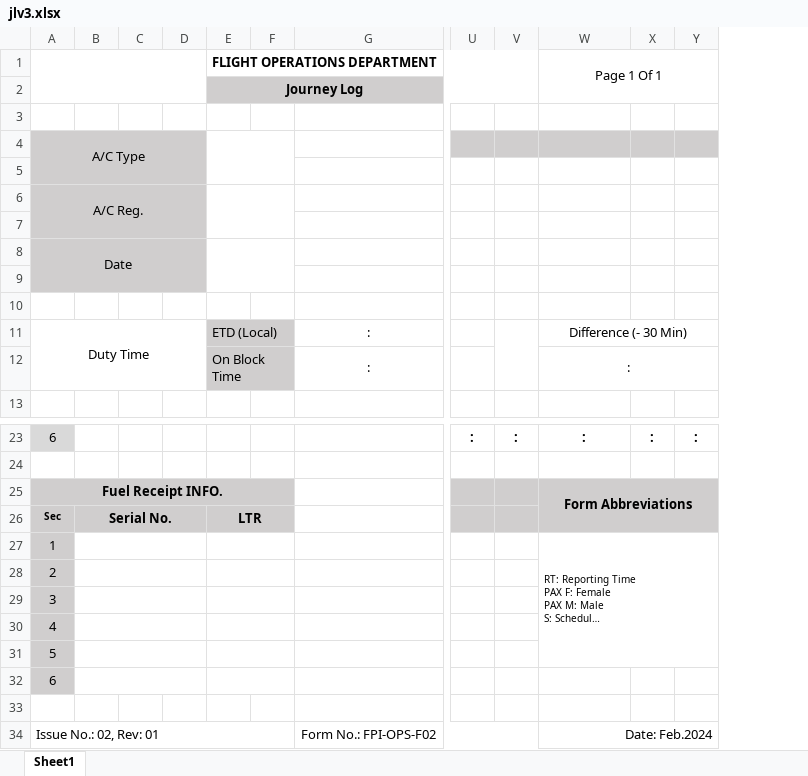
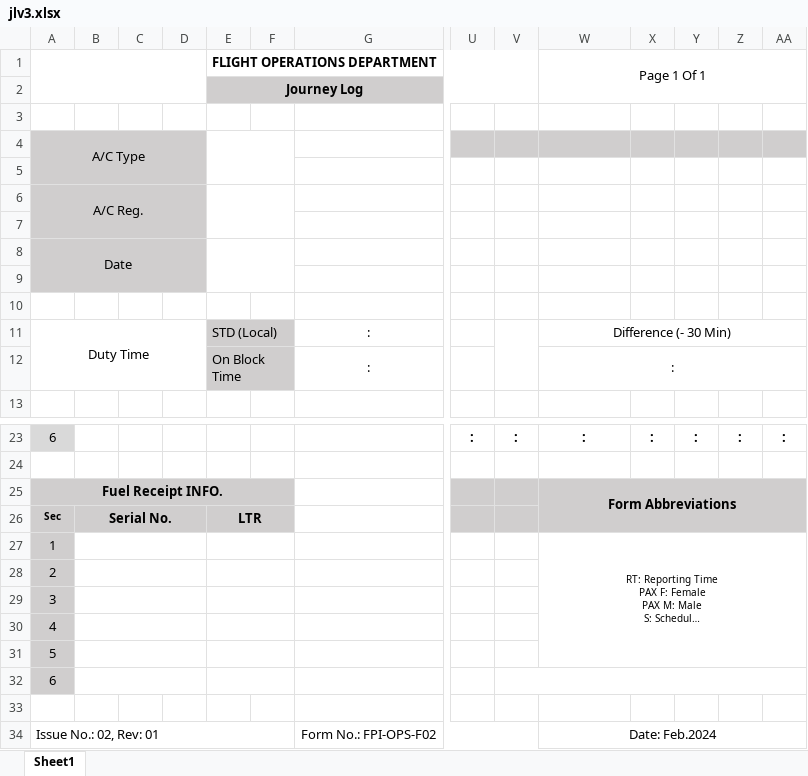
Before and after one commit to vmoghaddam/AirpocketServices2024, an Excel workbook: ApiAPSB/upload/jlv3.xlsx, sheet Sheet1, drawn as a sheet; only a part is shown, gaps mark what is left out; long unchanged cells end in …; values as stored, in another font and other column widths than the file's, no borders; charts and pictures not drawn; the diff names each change by its address in the sheet, - before the commit and + after, or states it on an @@ line.

```diff
--- a/ApiAPSB/upload/jlv3.xlsx (sheet Sheet1)
+++ b/ApiAPSB/upload/jlv3.xlsx (sheet Sheet1)
+column Z, row 23: :
+column AA, row 23: :
-E11: ETD (Local)
+E11: STD (Local)
-W27 alignment: left
+W27 alignment: center
+V32:AA32 merged
-W34 alignment: right
+W34 alignment: center
```
Also changed, not shown: charts or pictures, ApiFDM/upload/6-737-JUN-2024.xlsx, 16 other files.
